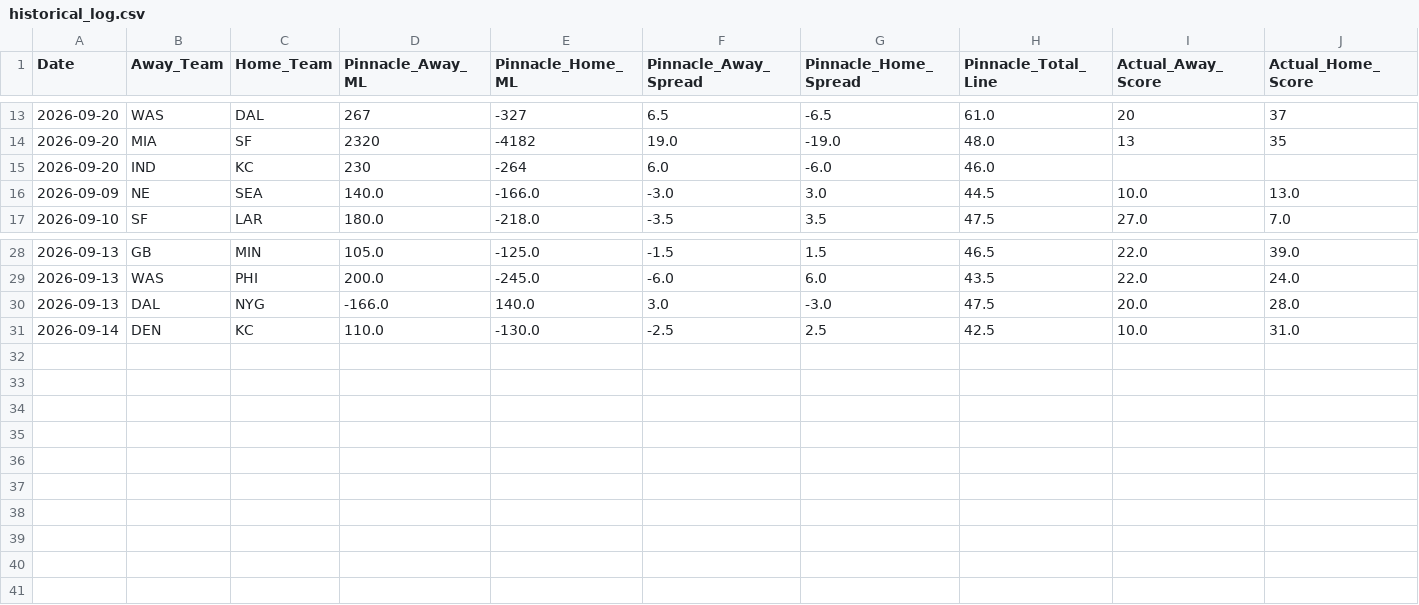
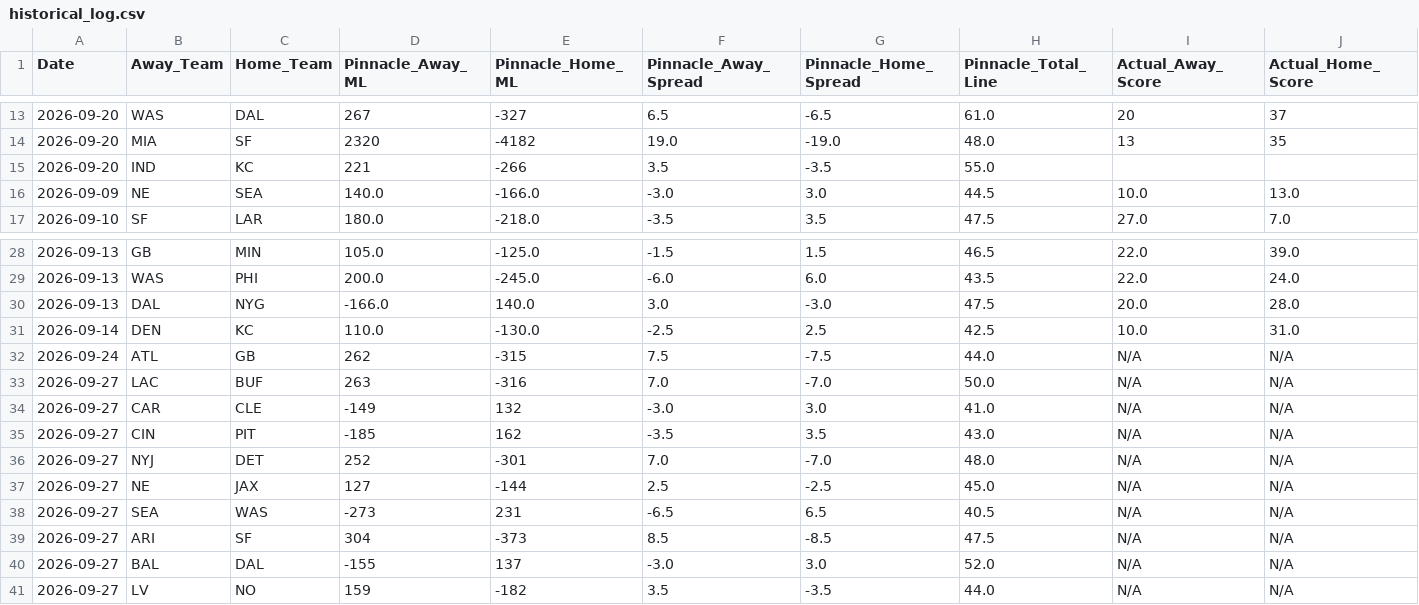
Before and after one commit to matthewmehl14-glitch/NFLMODEL, a CSV file: data/historical_log.csv, drawn as a sheet; only a part is shown, gaps mark what is left out.

```diff
--- a/data/historical_log.csv
+++ b/data/historical_log.csv
@@ -14,3 +14,3 @@ Date,Away_Team,Home_Team,Pinnacle_Away_ML,Pinnacle_Home_ML,Pinnacle_Away_Spread,
 2026-09-20,MIA,SF,2320,-4182,19.0,-19.0,48.0,13,35
-2026-09-20,IND,KC,230,-264,6.0,-6.0,46.0,,
+2026-09-20,IND,KC,221,-266,3.5,-3.5,55.0,,
 2026-09-09,NE,SEA,140.0,-166.0,-3.0,3.0,44.5,10.0,13.0
@@ -31 +31,11 @@ Date,Away_Team,Home_Team,Pinnacle_Away_ML,Pinnacle_Home_ML,Pinnacle_Away_Spread,
 2026-09-14,DEN,KC,110.0,-130.0,-2.5,2.5,42.5,10.0,31.0
+2026-09-24,ATL,GB,262,-315,7.5,-7.5,44.0,N/A,N/A
+2026-09-27,LAC,BUF,263,-316,7.0,-7.0,50.0,N/A,N/A
+2026-09-27,CAR,CLE,-149,132,-3.0,3.0,41.0,N/A,N/A
+2026-09-27,CIN,PIT,-185,162,-3.5,3.5,43.0,N/A,N/A
+2026-09-27,NYJ,DET,252,-301,7.0,-7.0,48.0,N/A,N/A
+2026-09-27,NE,JAX,127,-144,2.5,-2.5,45.0,N/A,N/A
+2026-09-27,SEA,WAS,-273,231,-6.5,6.5,40.5,N/A,N/A
+2026-09-27,ARI,SF,304,-373,8.5,-8.5,47.5,N/A,N/A
+2026-09-27,BAL,DAL,-155,137,-3.0,3.0,52.0,N/A,N/A
+2026-09-27,LV,NO,159,-182,3.5,-3.5,44.0,N/A,N/A
```
Also changed, not shown: history.csv, 2 other files.
